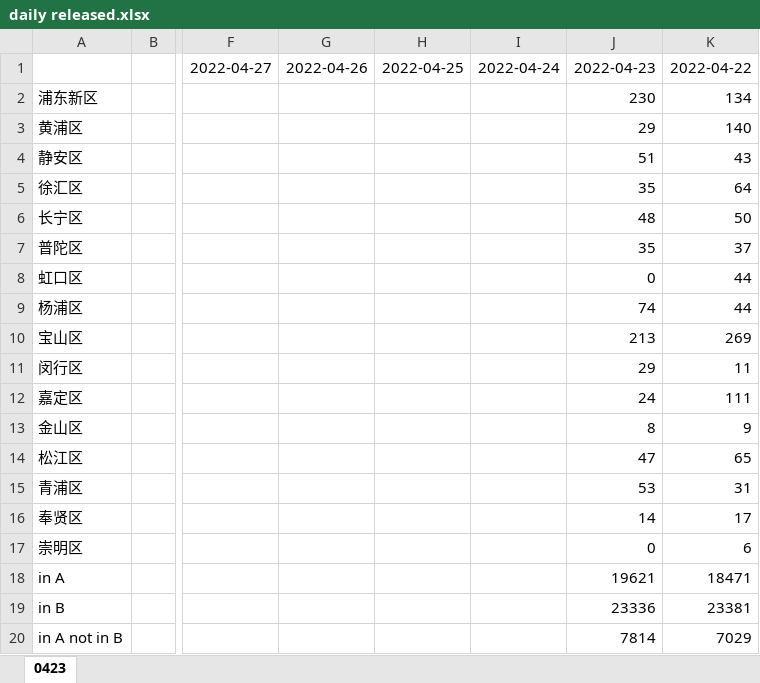
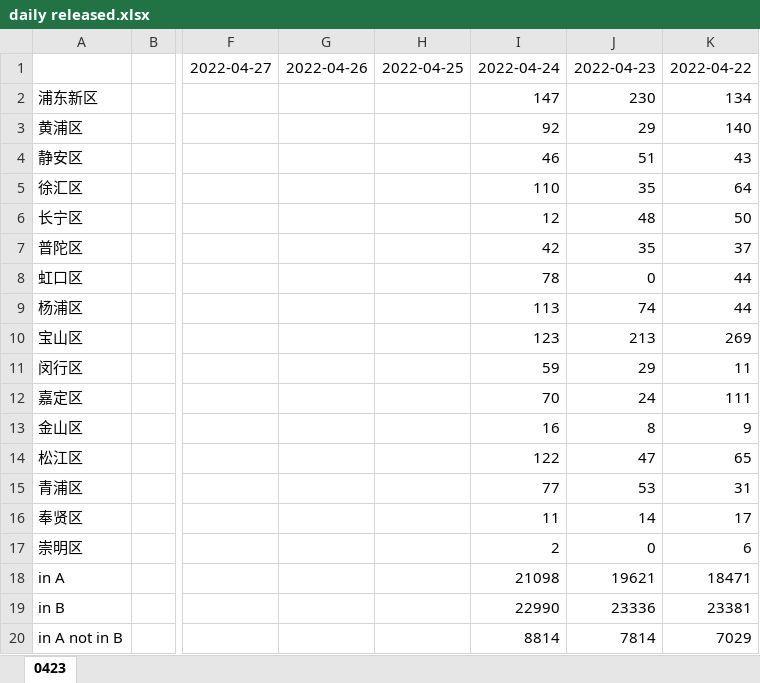
Before and after one commit to coronin/shanghai-2022Mar, an Excel workbook: daily released.xlsx, sheet 0423, drawn as a sheet; only a part is shown, gaps mark what is left out; values as stored, in another font and other column widths than the file's, no borders; the diff names each change by its address in the sheet, - before the commit and + after, or states it on an @@ line.

```diff
--- a/daily released.xlsx (sheet 0423)
+++ b/daily released.xlsx (sheet 0423)
-I2: (empty)
+I2: 147
-I3: (empty)
+I3: 92
-I4: (empty)
+I4: 46
-I5: (empty)
+I5: 110
-I6: (empty)
+I6: 12
-I7: (empty)
+I7: 42
-I8: (empty)
+I8: 78
-I9: (empty)
+I9: 113
-I10: (empty)
+I10: 123
-I11: (empty)
+I11: 59
-I12: (empty)
+I12: 70
-I13: (empty)
+I13: 16
-I14: (empty)
+I14: 122
-I15: (empty)
+I15: 77
-I16: (empty)
+I16: 11
-I17: (empty)
+I17: 2
-I18: (empty)
+I18: 21098
-I19: (empty)
+I19: 22990
-I20: (empty)
+I20: 8814
```
Also changed, not shown: 7 other files.
